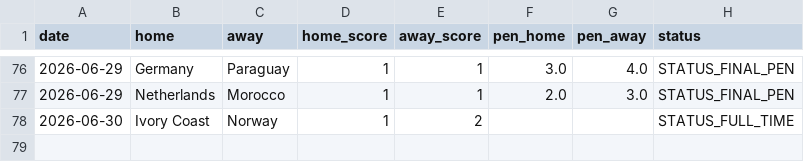
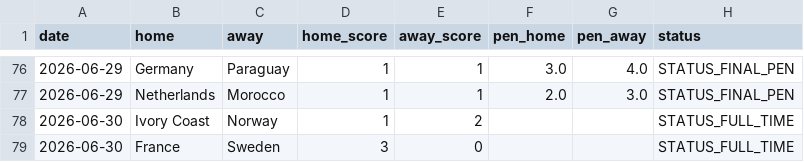
Before and after one commit to Gennarii22/wc26-model, a CSV file: model/results_2026.csv, drawn as a sheet; only a part is shown, gaps mark what is left out.

```diff
--- a/model/results_2026.csv
+++ b/model/results_2026.csv
@@ -78 +78,2 @@ date,home,away,home_score,away_score,pen_home,pen_away,status
 2026-06-30,Ivory Coast,Norway,1,2,,,STATUS_FULL_TIME
+2026-06-30,France,Sweden,3,0,,,STATUS_FULL_TIME
```
Also changed, not shown: model/data/golden_boot_v2.csv, model/data/team_cards.csv, 9 other files.
